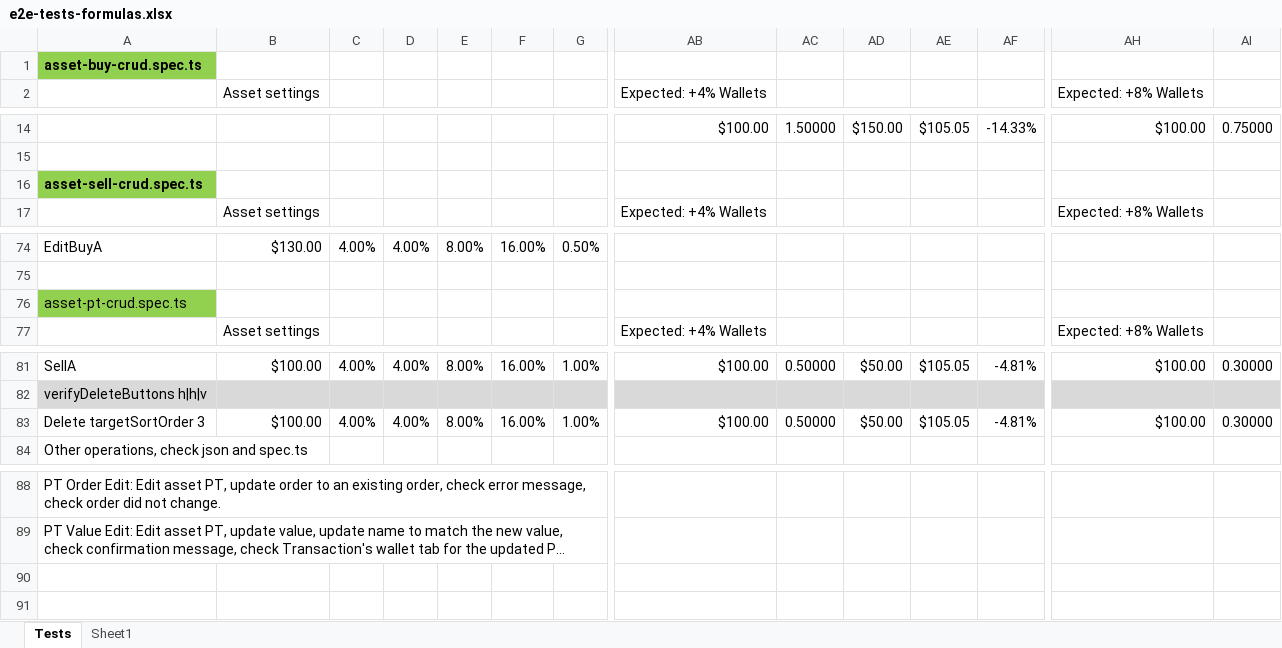
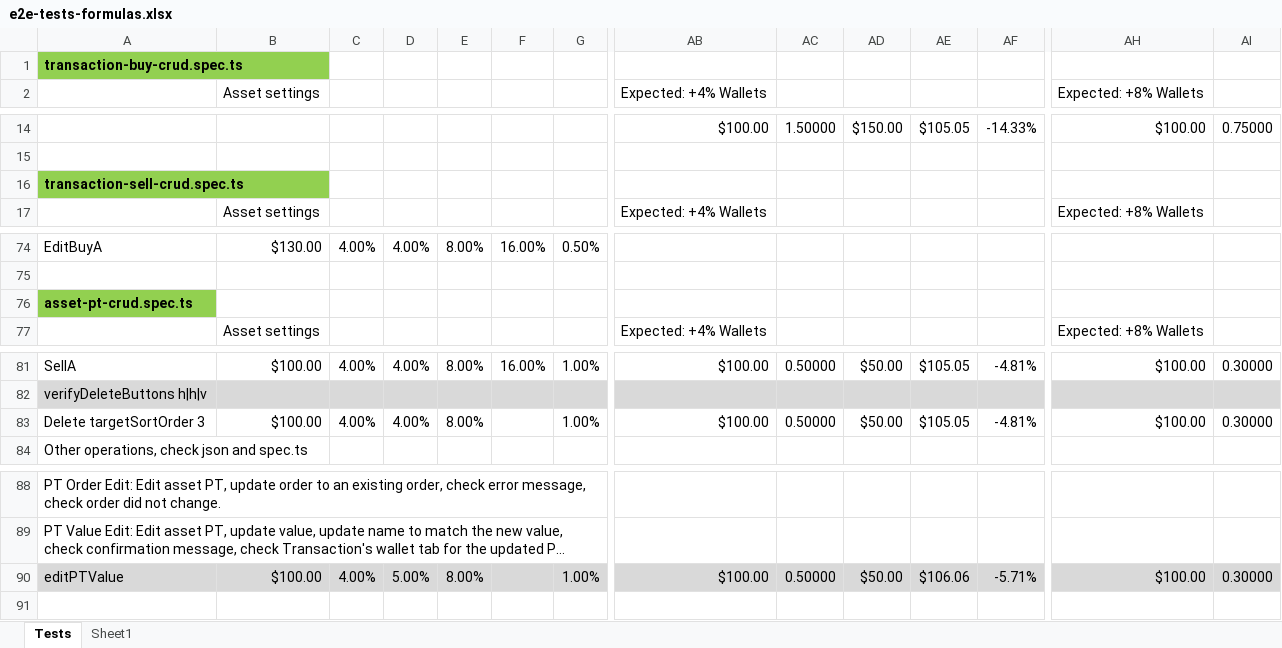
Before and after one commit to marinsarbulescu/stock-portfolio-tracker, an Excel workbook: e2e/e2e-tests-formulas.xlsx, sheet Tests, drawn as a sheet; only a part is shown, gaps mark what is left out; long unchanged cells end in …; values as stored, in another font and other column widths than the file's, no borders; rows hold the shown columns only; the diff covers the shown part only; the diff names each change by its address in the sheet, - before the commit and + after, or states it on an @@ line.

```diff
--- a/e2e/e2e-tests-formulas.xlsx (sheet Tests)
+++ b/e2e/e2e-tests-formulas.xlsx (sheet Tests)
-A1: asset-buy-crud.spec.ts
+A1: transaction-buy-crud.spec.ts
-A16: asset-sell-crud.spec.ts
+A16: transaction-sell-crud.spec.ts
-A76 bold: off
+A76 bold: on
-F83: 16.00%
+F83: (empty)
-row 90: (empty)
+row 90: editPTValue | $100.00 | 4.00% | 5.00% | 8.00% |  | 1.00% | $100.00 | 0.50000 | $50.00 | $106.06 | -5.71% | $100.00 | 0.30000
-A90:AI90 fill: none
+A90:AI90 fill: #D9D9D9
```
Also changed, not shown: cell formats elsewhere in this sheet, 7 other files.
